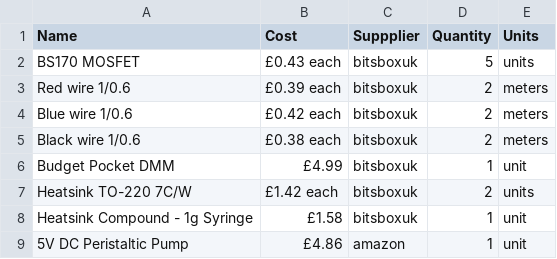
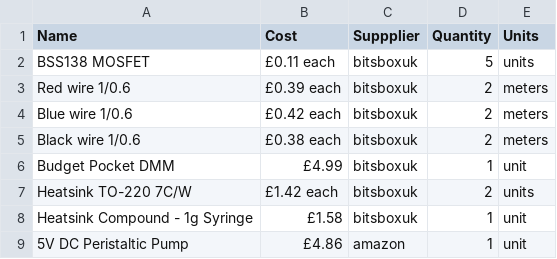
Before and after one commit to Jhusky730/Greenhouse-Pump, a CSV file: BOM.csv, drawn as a sheet.

Commit message:
Replace BS170 MOSFET with BSS138 MOSFET in BOM

```diff
--- a/BOM.csv
+++ b/BOM.csv
@@ -1,3 +1,3 @@
 Name,Cost,Suppplier,Quantity,Units
-BS170 MOSFET,£0.43 each,bitsboxuk,5,units
+BSS138 MOSFET,£0.11 each,bitsboxuk,5,units
 Red wire 1/0.6,£0.39 each,bitsboxuk,2,meters
```
